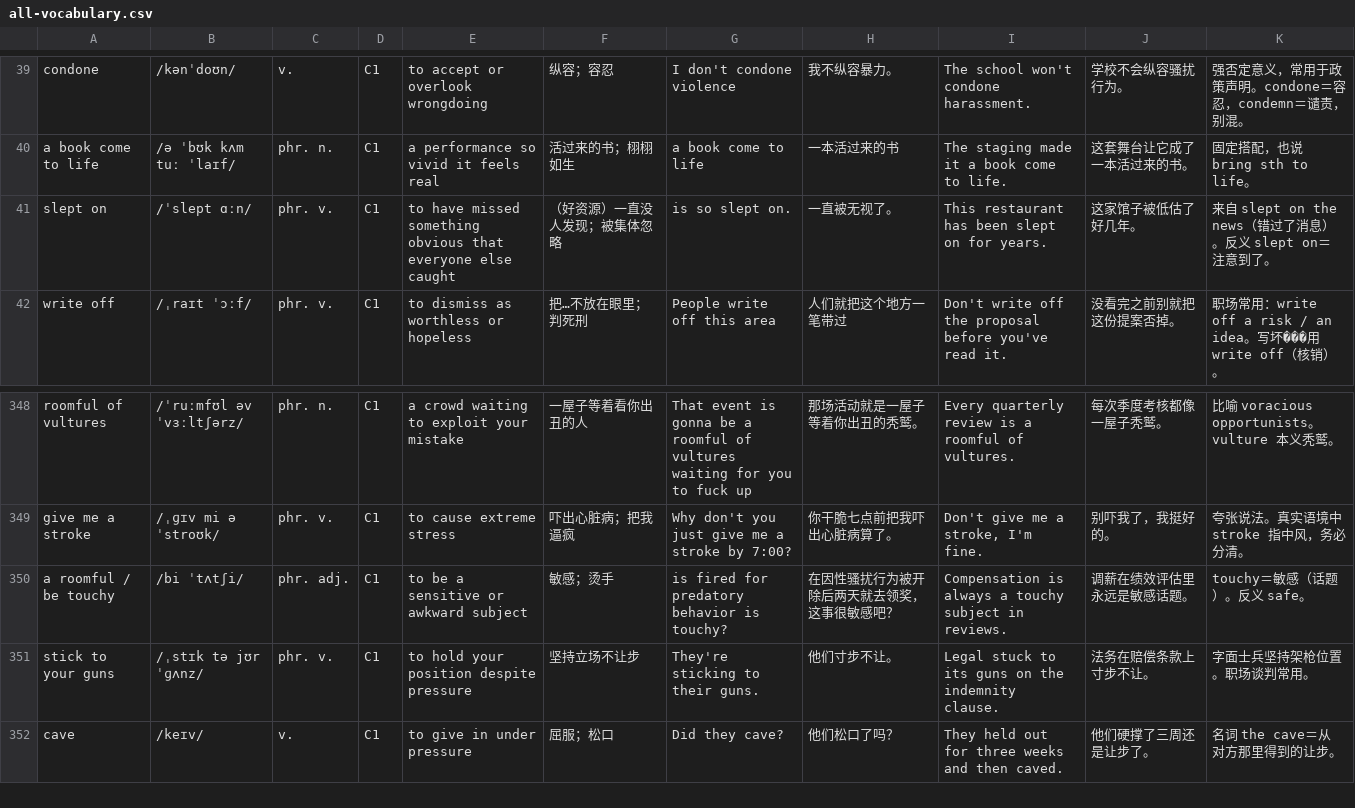
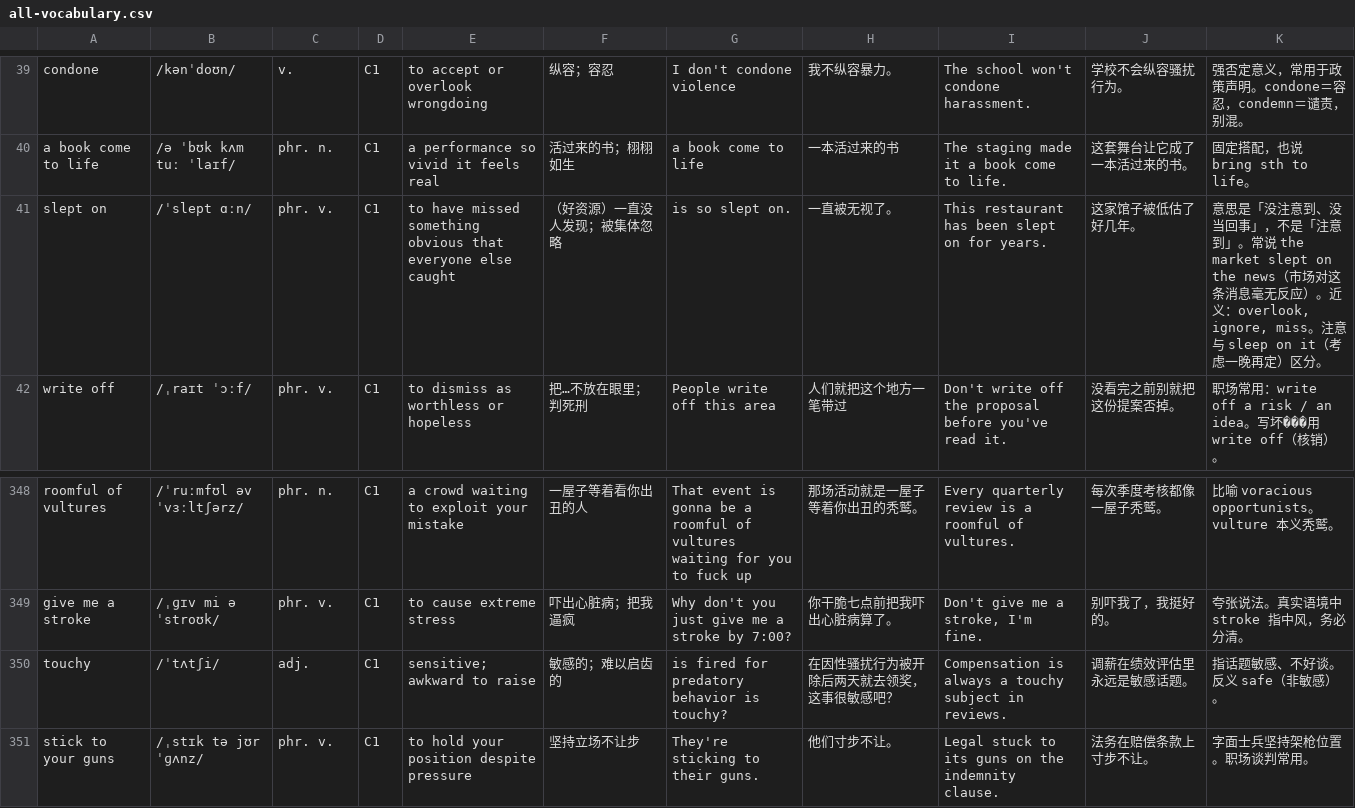
Before and after one commit to adrienlee123/learn-english, a CSV file: data/vocab/all-vocabulary.csv, drawn as a sheet; only a part is shown, gaps mark what is left out; the shorter side is filled out with more unchanged rows.

```diff
--- a/data/vocab/all-vocabulary.csv
+++ b/data/vocab/all-vocabulary.csv
@@ -40,3 +40,3 @@ condone,/kənˈdoʊn/,v.,C1,to accept or overlook wrongdoing,纵容；容忍,I d
 a book come to life,/ə ˈbʊk kʌm tuː ˈlaɪf/,phr. n.,C1,a performance so vivid it feels real,活过来的书；栩栩如生,a book come to life,一本活过来的书,The staging made it a book come to life.,这套舞台让它成了一本活过来的书。,固定搭配，也说 bring sth to life。
-slept on,/ˈslept ɑːn/,phr. v.,C1,to have missed something obvious that everyone else caught,（好资源）一直没人发现；被集体忽略,is so slept on.,一直被无视了。,This restaurant has been slept on for years.,这家馆子被低估了好几年。,来自 slept on the news（错过了消息）。反义 slept on＝注意到了。
+slept on,/ˈslept ɑːn/,phr. v.,C1,to have missed something obvious that everyone else caught,（好资源）一直没人发现；被集体忽略,is so slept on.,一直被无视了。,This restaurant has been slept on for years.,这家馆子被低估了好几年。,"意思是「没注意到、没当回事」，不是「注意到」。常说 the market slept on the news（市场对这条消息毫无反应）。近义：overlook, ignore, miss。注意与 sleep on it（考虑一晚再定）区分。"
 write off,/ˌraɪt ˈɔːf/,phr. v.,C1,to dismiss as worthless or hopeless,把…不放在眼里；判死刑,People write off this area,人们就把这个地方一笔带过,Don't write off the proposal before you've read it.,没看完之前别就把这份提案否掉。,职场常用：write off a risk / an idea。写坏���用 write off（核销）。
@@ -349,3 +349,3 @@ roomful of vultures,/ˈruːmfʊl əv ˈvɜːltʃərz/,phr. n.,C1,a crowd waiting
 give me a stroke,/ˌɡɪv mi ə ˈstroʊk/,phr. v.,C1,to cause extreme stress,吓出心脏病；把我逼疯,Why don't you just give me a stroke by 7:00?,你干脆七点前把我吓出心脏病算了。,"Don't give me a stroke, I'm fine.",别吓我了，我挺好的。,夸张说法。真实语境中 stroke 指中风，务必分清。
-a roomful / be touchy,/bi ˈtʌtʃi/,phr. adj.,C1,to be a sensitive or awkward subject,敏感；烫手,is fired for predatory behavior is touchy?,在因性骚扰行为被开除后两天就去领奖，这事很敏感吧？,Compensation is always a touchy subject in reviews.,调薪在绩效评估里永远是敏感话题。,touchy＝敏感（话题）。反义 safe。
+touchy,/ˈtʌtʃi/,adj.,C1,sensitive; awkward to raise,敏感的；难以启齿的,is fired for predatory behavior is touchy?,在因性骚扰行为被开除后两天就去领奖，这事很敏感吧？,Compensation is always a touchy subject in reviews.,调薪在绩效评估里永远是敏感话题。,指话题敏感、不好谈。反义 safe（非敏感）。
 stick to your guns,/ˌstɪk tə jʊr ˈɡʌnz/,phr. v.,C1,to hold your position despite pressure,坚持立场不让步,They're sticking to their guns.,他们寸步不让。,Legal stuck to its guns on the indemnity clause.,法务在赔偿条款上寸步不让。,字面士兵坚持架枪位置。职场谈判常用。
```
Also changed, not shown: data/vocab/abbott-elementary-s02e03.csv, data/vocab/the-morning-show-s01e02.csv, 8 other files.
